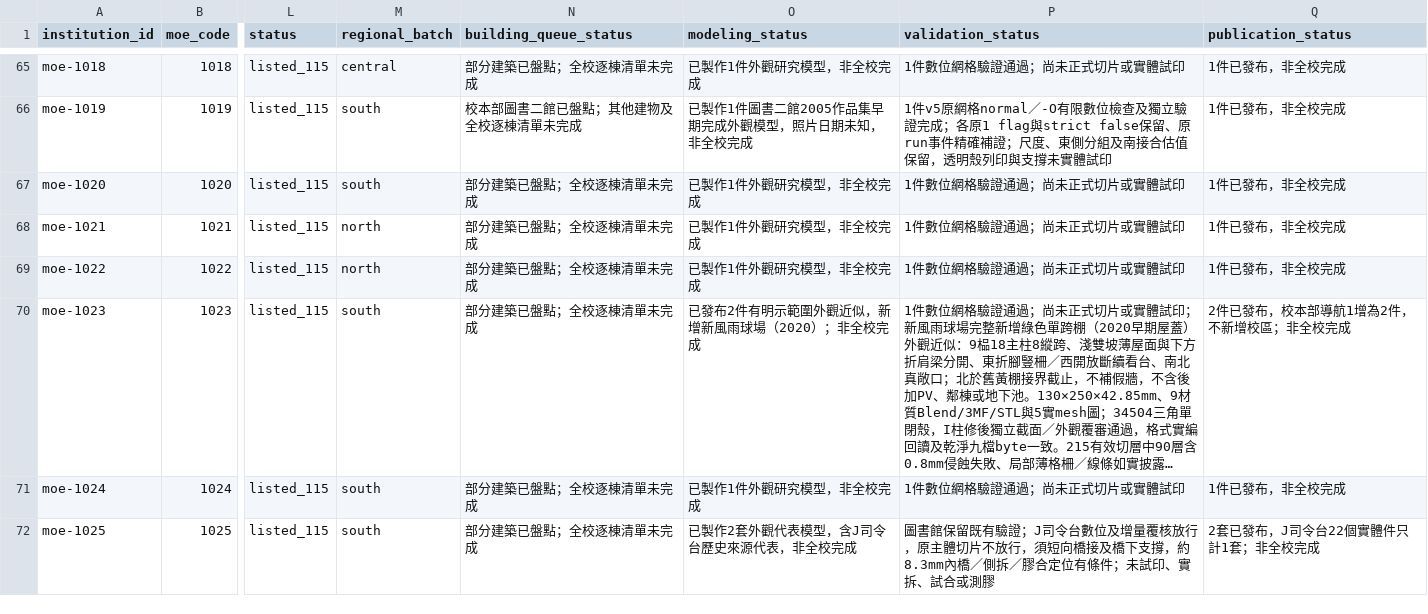
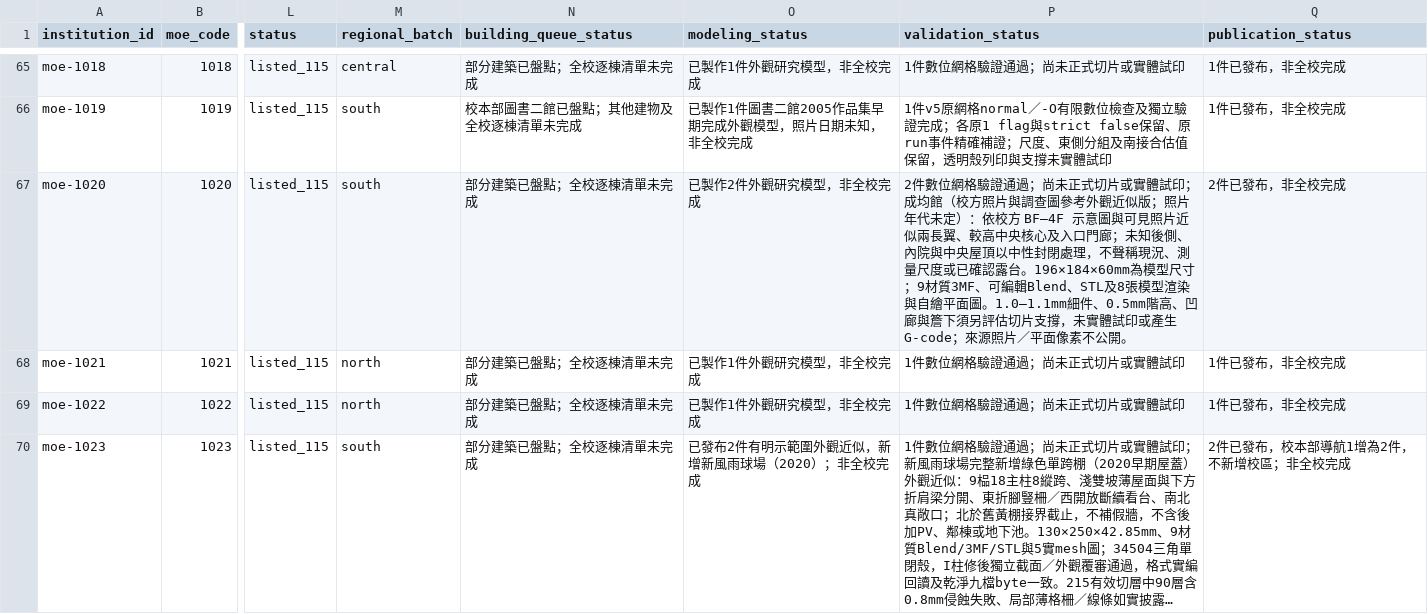
Before and after one commit to root50643/taiwan-buildings-3d, a CSV file: 全國大專院校/institutions.csv, drawn as a sheet; only a part is shown, gaps mark what is left out; the shorter side is filled out with more unchanged rows; long unchanged cells end in …; the diff names each change by its address in the sheet, - before the commit and + after, or states it on an @@ line.

Commit message:
新增南華成均館來源限域外觀近似模型與內嵌預覽圖鑑
依校方照片與 BF–4F 示意圖近似兩翼及較高核心，照片年代未定；隱藏面、屋頂與模型尺寸限制明列。加入已核對的 v5 Blender、9材質3MF、STL、自製八視圖及平面圖，README 以三欄表格直接顯圖，不公開來源像素。

模型套件 586→587、高教模型 554→555、學校維持111；南華1→2套，原模型與固定首頁代表選擇不變。

```diff
--- a/全國大專院校/institutions.csv
+++ b/全國大專院校/institutions.csv
-O67 (modeling_status): 已製作1件外觀研究模型，非全校完成
+O67 (modeling_status): 已製作2件外觀研究模型，非全校完成
-P67 (validation_status): 1件數位網格驗證通過；尚未正式切片或實體試印
+P67 (validation_status): 2件數位網格驗證通過；尚未正式切片或實體試印；成均館（校方照片與調查圖參考外觀近似版；照片年代未定）：依校方 BF–4F 示意圖與可見照片近似兩長翼、較高中央核心及入口門廊；未知後側、內院與中央屋頂以中性封閉處理，不聲稱現況、測量尺度或已確認露台。196×184×60mm為模型尺寸；9材質3MF、可編輯Blend、STL及8張模型渲染與自繪平面圖。1.0–1.1mm細件、0.5mm階高、凹廊與簷下須另評估切片支撐，未實體試印或產生G-code；來源照片／平面像素不公開。
-Q67 (publication_status): 1件已發布，非全校完成
+Q67 (publication_status): 2件已發布，非全校完成
```
Also changed, not shown: 57 other files.
